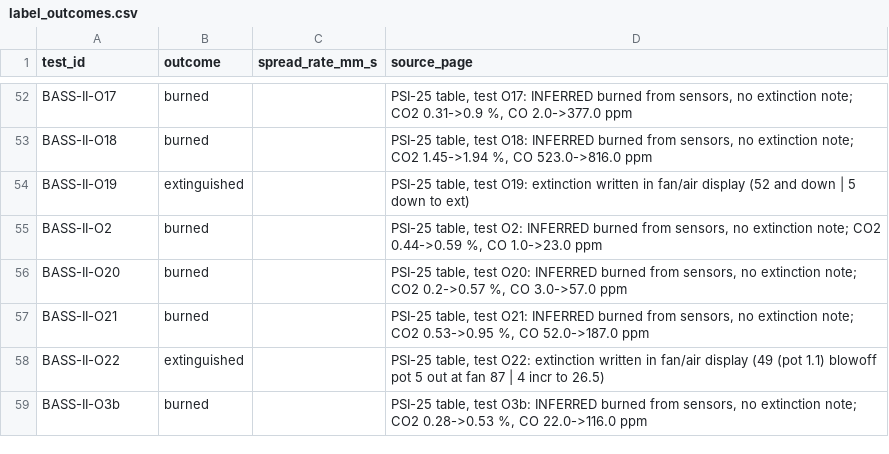
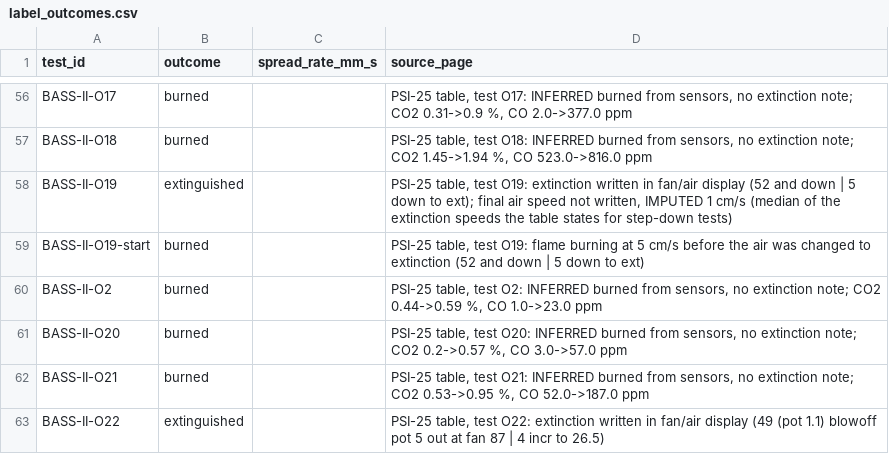
Before and after one commit to nergisRahimzade/FireTwin, a CSV file: data/pipeline/label_outcomes.csv, drawn as a sheet; only a part is shown, gaps mark what is left out; the shorter side is filled out with more unchanged rows; the diff covers the shown part only.

```diff
--- a/data/pipeline/label_outcomes.csv
+++ b/data/pipeline/label_outcomes.csv
@@ -53,3 +57,4 @@ BASS-II-O17,burned,,"PSI-25 table, test O17: INFERRED burned from sensors, no ex
 BASS-II-O18,burned,,"PSI-25 table, test O18: INFERRED burned from sensors, no extinction note; CO2 1.45->1.94 %, CO 523.0->816.0 ppm"
-BASS-II-O19,extinguished,,"PSI-25 table, test O19: extinction written in fan/air display (52   and down | 5 down to ext)"
+BASS-II-O19,extinguished,,"PSI-25 table, test O19: extinction written in fan/air display (52   and down | 5 down to ext); final air speed not written, IMPUTED 1 cm/s (median of the extinction speeds the table states for step-down tests)"
+BASS-II-O19-start,burned,,"PSI-25 table, test O19: flame burning at 5 cm/s before the air was changed to extinction (52   and down | 5 down to ext)"
 BASS-II-O2,burned,,"PSI-25 table, test O2: INFERRED burned from sensors, no extinction note; CO2 0.44->0.59 %, CO 1.0->23.0 ppm"
```
Also changed, not shown: 17 added rows and 14 edited cells elsewhere in this file, data/clean/bass_ii.csv, 14 other files.
